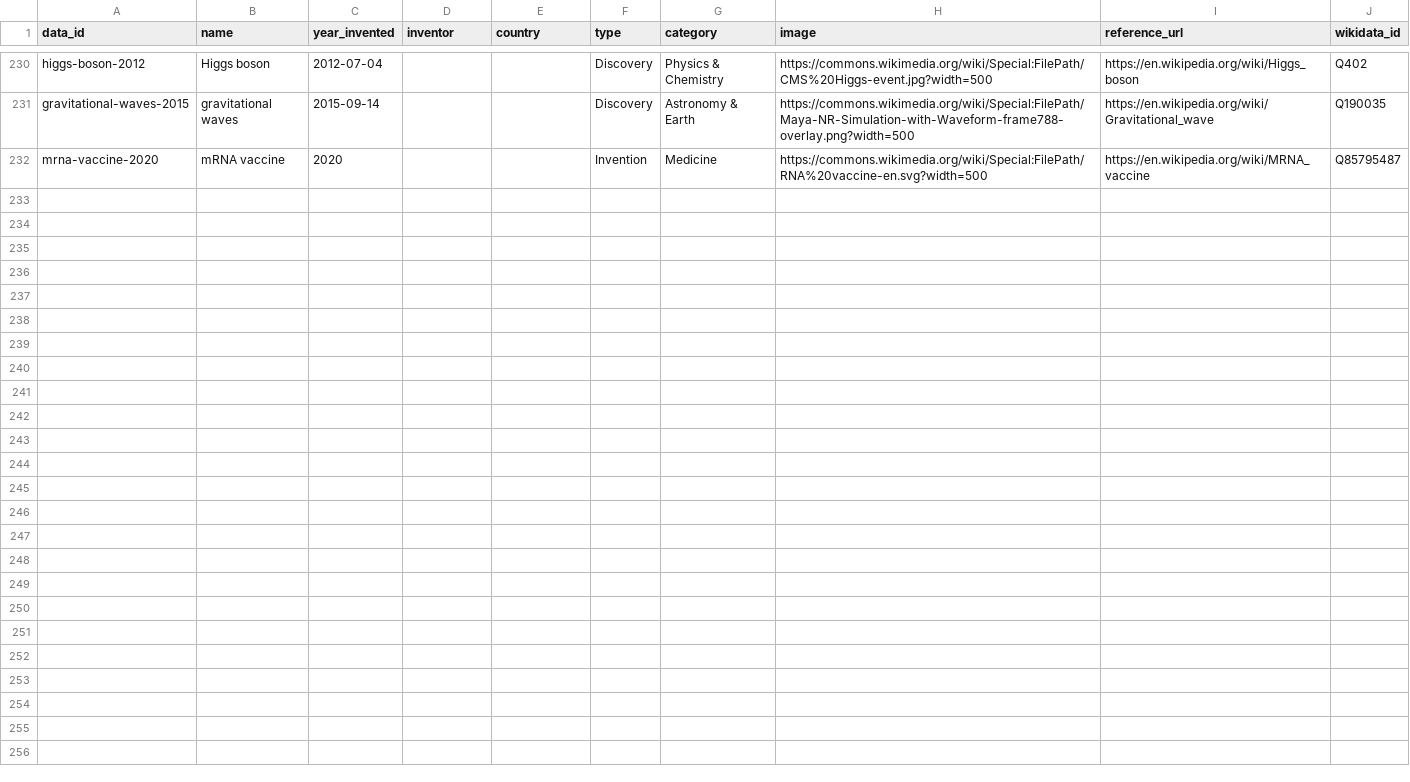
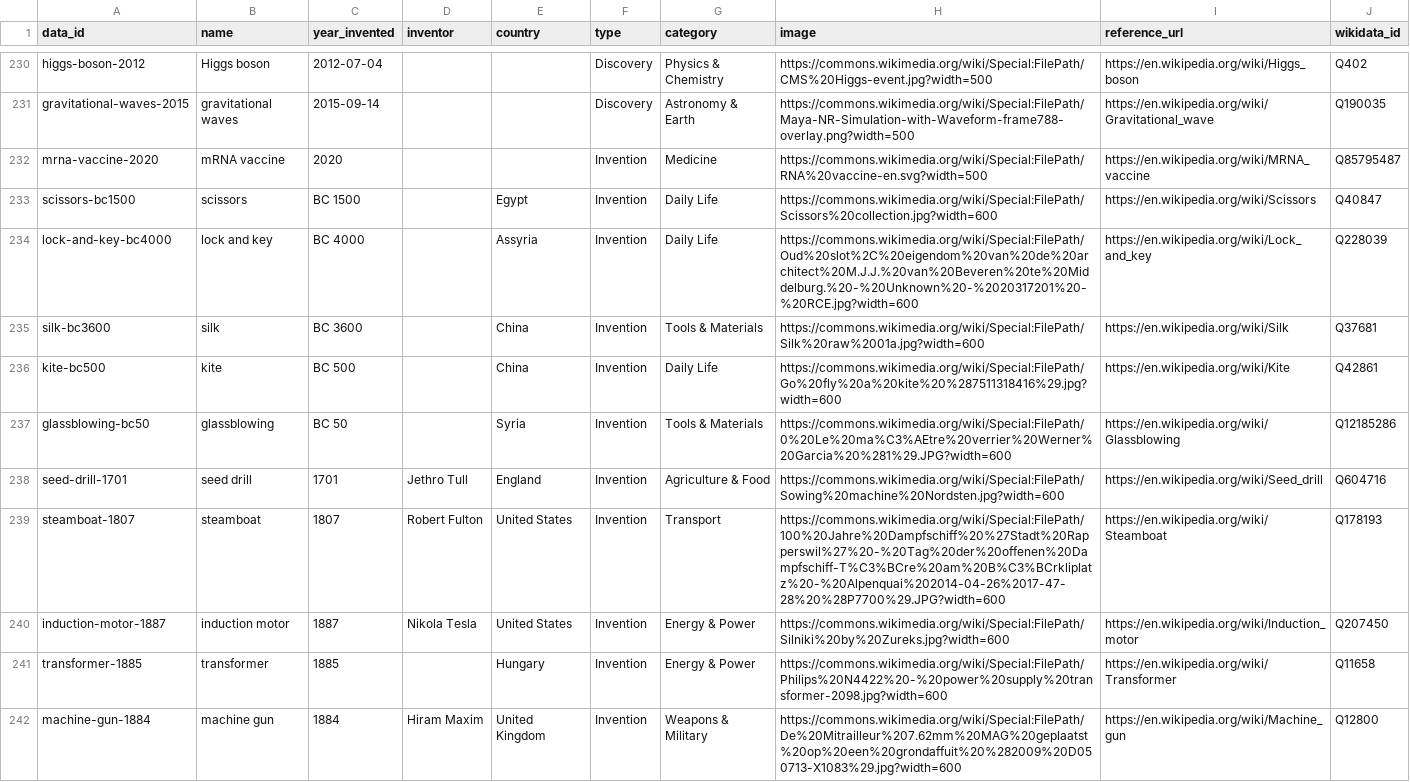
Before and after one commit to 0xShady/vetustas-archiva, a CSV file: datasets/inventions.csv, drawn as a sheet; only a part is shown, gaps mark what is left out; the diff covers the shown part only.

Commit message:
feat(inventions): fix dates and add ancient inventions
- correct Velcro year (1948 -> 1941)
- add 20 inventions, mostly ancient (scissors, lock and key, silk,
  kite, glassblowing, seed drill, ...)

```diff
--- a/datasets/inventions.csv
+++ b/datasets/inventions.csv
@@ -232 +232,11 @@ gravitational-waves-2015,gravitational waves,2015-09-14,,,Discovery,Astronomy &
 mrna-vaccine-2020,mRNA vaccine,2020,,,Invention,Medicine,https://commons.wikimedia.org/wiki/Special:FilePath/RNA%20vaccine-en.svg?width=500,https://en.wikipedia.org/wiki/MRNA_vaccine,Q85795487
+scissors-bc1500,scissors,BC 1500,,Egypt,Invention,Daily Life,https://commons.wikimedia.org/wiki/Special:FilePath/Scissors%20collection.jpg?width=600,https://en.wikipedia.org/wiki/Scissors,Q40847
+lock-and-key-bc4000,lock and key,BC 4000,,Assyria,Invention,Daily Life,https://commons.wikimedia.org/wiki/Special:FilePath/Oud%20slot%2C%20eigendom%20van%20de%20architect%20M.J.J.%20van%20Beveren%20te%20Middelburg.%20-%20Unknown%20-%2020317201%20-%20RCE.jpg?width=600,https://en.wikipedia.org/wiki/Lock_and_key,Q228039
+silk-bc3600,silk,BC 3600,,China,Invention,Tools & Materials,https://commons.wikimedia.org/wiki/Special:FilePath/Silk%20raw%2001a.jpg?width=600,https://en.wikipedia.org/wiki/Silk,Q37681
+kite-bc500,kite,BC 500,,China,Invention,Daily Life,https://commons.wikimedia.org/wiki/Special:FilePath/Go%20fly%20a%20kite%20%287511318416%29.jpg?width=600,https://en.wikipedia.org/wiki/Kite,Q42861
+glassblowing-bc50,glassblowing,BC 50,,Syria,Invention,Tools & Materials,https://commons.wikimedia.org/wiki/Special:FilePath/0%20Le%20ma%C3%AEtre%20verrier%20Werner%20Garcia%20%281%29.JPG?width=600,https://en.wikipedia.org/wiki/Glassblowing,Q12185286
+seed-drill-1701,seed drill,1701,Jethro Tull,England,Invention,Agriculture & Food,https://commons.wikimedia.org/wiki/Special:FilePath/Sowing%20machine%20Nordsten.jpg?width=600,https://en.wikipedia.org/wiki/Seed_drill,Q604716
+steamboat-1807,steamboat,1807,Robert Fulton,United States,Invention,Transport,https://commons.wikimedia.org/wiki/Special:FilePath/100%20Jahre%20Dampfschiff%20%27Stadt%20Rapperswil%27%20-%20Tag%20der%20offenen%20Dampfschiff-T%C3%BCre%20am%20B%C3%BCrkliplatz%20-%20Alpenquai%202014-04-26%2017-47-28%20%28P7700%29.JPG?width=600,https://en.wikipedia.org/wiki/Steamboat,Q178193
+induction-motor-1887,induction motor,1887,Nikola Tesla,United States,Invention,Energy & Power,https://commons.wikimedia.org/wiki/Special:FilePath/Silniki%20by%20Zureks.jpg?width=600,https://en.wikipedia.org/wiki/Induction_motor,Q207450
+transformer-1885,transformer,1885,,Hungary,Invention,Energy & Power,https://commons.wikimedia.org/wiki/Special:FilePath/Philips%20N4422%20-%20power%20supply%20transformer-2098.jpg?width=600,https://en.wikipedia.org/wiki/Transformer,Q11658
+machine-gun-1884,machine gun,1884,Hiram Maxim,United Kingdom,Invention,Weapons & Military,https://commons.wikimedia.org/wiki/Special:FilePath/De%20Mitrailleur%207.62mm%20MAG%20geplaatst%20op%20een%20grondaffuit%20%282009%20D050713-X1083%29.jpg?width=600,https://en.wikipedia.org/wiki/Machine_gun,Q12800
```
Also changed, not shown: 10 added rows and 1 edited cell elsewhere in this file.
